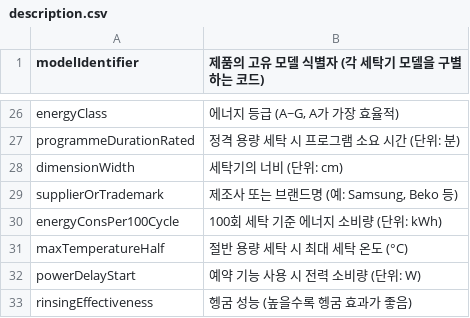
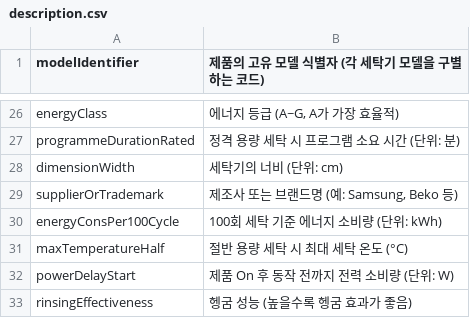
Before and after one commit to hwhwkim7/LG-chatbot, a CSV file: data/description.csv, drawn as a sheet; only a part is shown, gaps mark what is left out.

Commit message:
Update description.csv

```diff
--- a/data/description.csv
+++ b/data/description.csv
@@ -31,3 +31,3 @@ energyConsPer100Cycle,100회 세탁 기준 에너지 소비량 (단위: kWh)
 maxTemperatureHalf,절반 용량 세탁 시 최대 세탁 온도 (°C)
-powerDelayStart,예약 기능 사용 시 전력 소비량 (단위: W)
+powerDelayStart,제품 On 후 동작 전까지 전력 소비량 (단위: W)
 rinsingEffectiveness,헹굼 성능 (높을수록 헹굼 효과가 좋음)
```
